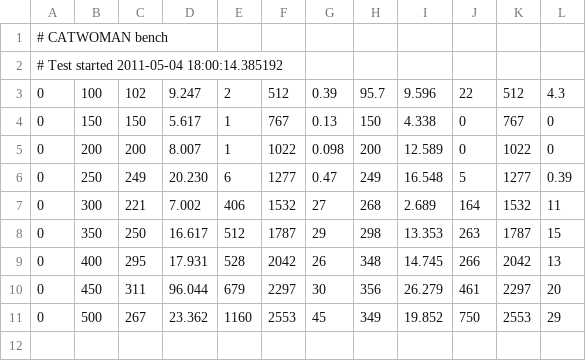
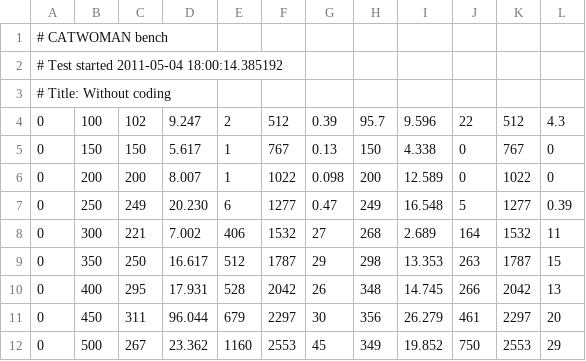
Before and after one commit to jledet/catbench, a CSV file: test0_off.csv, drawn as a sheet.

Commit message:
Add title to old test results

```diff
--- a/test0_off.csv
+++ b/test0_off.csv
@@ -2,2 +2,3 @@
 # Test started 2011-05-04 18:00:14.385192
+# Title: Without coding
 0,100,102,9.247,2,512,0.39,95.7,9.596,22,512,4.3
```
Also changed, not shown: test1_c5_t60_500kb_100kb.csv.
